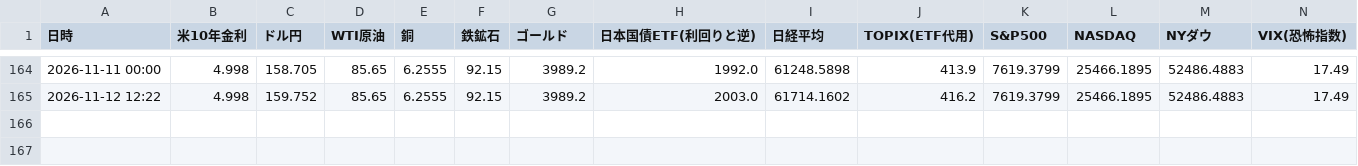
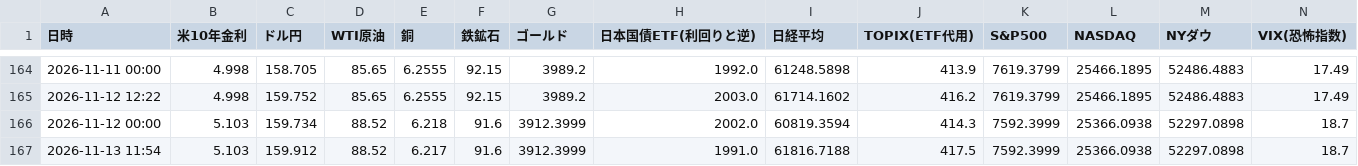
Before and after one commit to koyamaryota2-lang/MarketWatcher, a CSV file: market_log.csv, drawn as a sheet; only a part is shown, gaps mark what is left out; the diff names each change by its address in the sheet, - before the commit and + after, or states it on an @@ line.

```diff
--- a/market_log.csv
+++ b/market_log.csv
+row 166: 2026-11-12 00:00 | 5.103 | 159.734 | 88.52 | 6.218 | 91.6 | 3912.3999 | 2002.0 | 60819.3594 | 414.3 | 7592.3999 | 25366.0938 | 52297.0898 | 18.7
+row 167: 2026-11-13 11:54 | 5.103 | 159.912 | 88.52 | 6.217 | 91.6 | 3912.3999 | 1991.0 | 61816.7188 | 417.5 | 7592.3999 | 25366.0938 | 52297.0898 | 18.7
```
Also changed, not shown: market_ohlc.csv, sector_detail_log_jp.csv, 1 other file.
